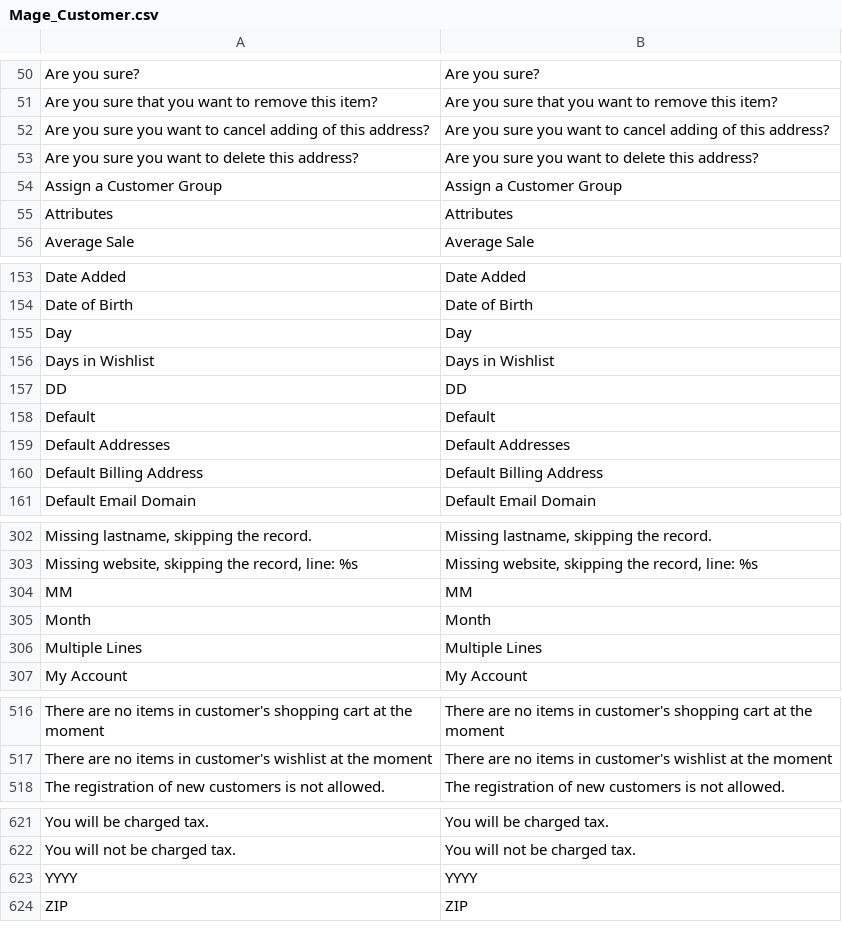
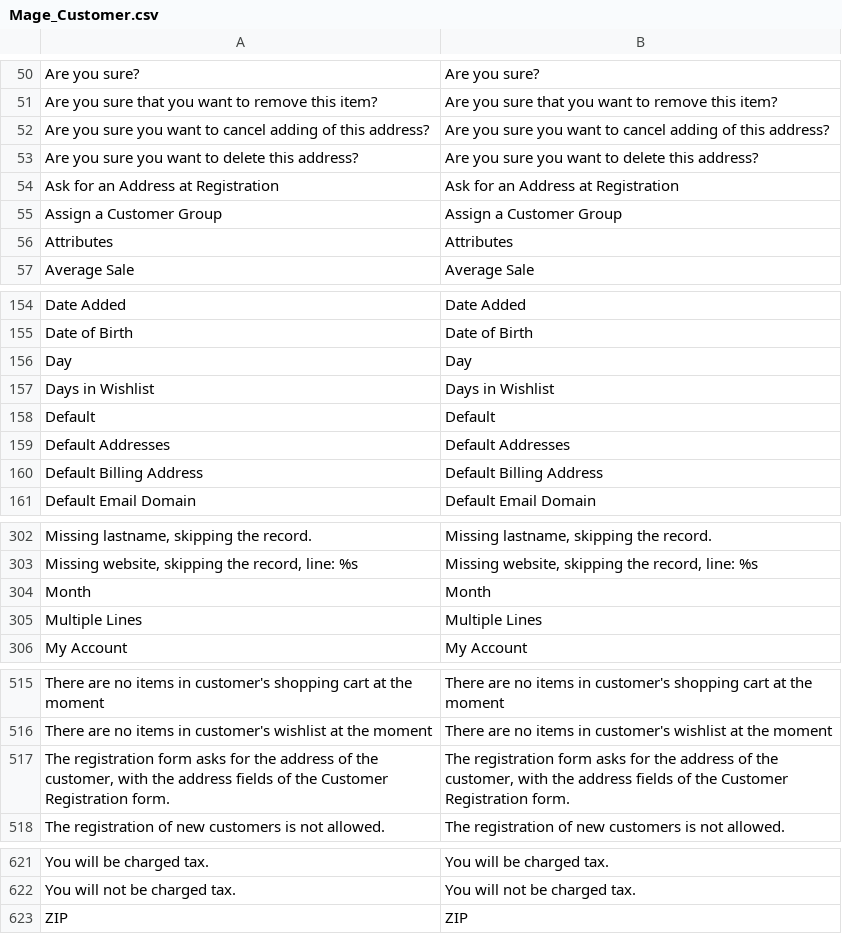
Before and after one commit to MahoCommerce/maho, a CSV file: app/locale/en_US/Mage_Customer.csv, drawn as a sheet; only a part is shown, gaps mark what is left out; removed rows and columns are numbered as before the commit, all else as after; the diff names each change by its address in the sheet, - before the commit and + after, or states it on an @@ line.

Commit message:
Added a setting that asks for an address at registration, and removed the unused labels of the old date of birth inputs
The registration form showed its address part only when a layout turned it on.

```diff
--- a/app/locale/en_US/Mage_Customer.csv
+++ b/app/locale/en_US/Mage_Customer.csv
+row 54: Ask for an Address at Registration | Ask for an Address at Registration
-row 157: DD | DD
-row 304: MM | MM
+row 517: The registration form asks for the address of the customer, with the address fields of the Customer Registration form. | The registration form asks for the address of the customer, with the address fields of the Customer Registration form.
-row 623: YYYY | YYYY
```
Also changed, not shown: 5 other files.
